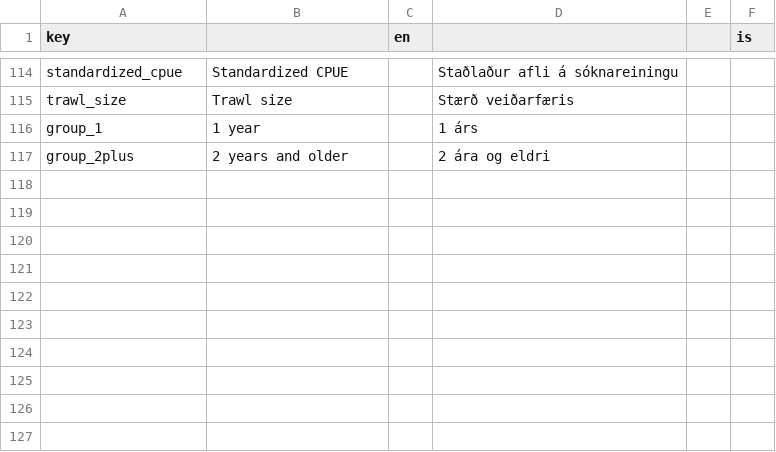
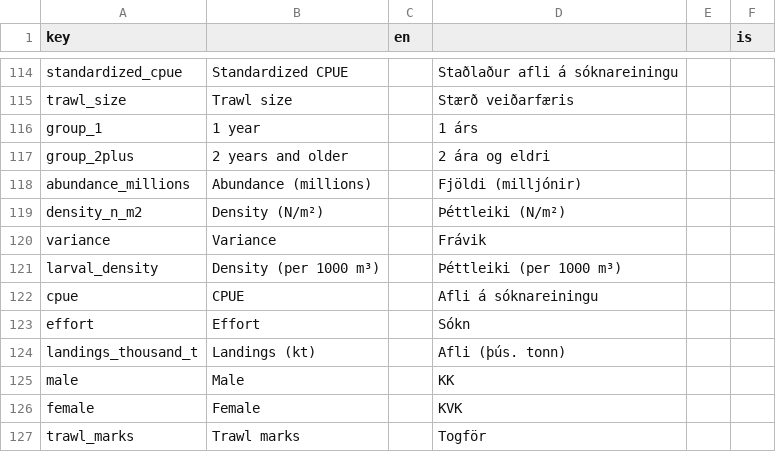
Before and after one commit to Hafro/hafroreports, a TSV file: data-raw/hr_locale.tsv, drawn as a sheet; only a part is shown, gaps mark what is left out.

```diff
--- a/data-raw/hr_locale.tsv
+++ b/data-raw/hr_locale.tsv
@@ -117 +117,11 @@ group_1	"1 year"		"1 árs"
 group_2plus	"2 years and older"		"2 ára og eldri"
+abundance_millions	"Abundance (millions)"		"Fjöldi (milljónir)"
+density_n_m2	"Density (N/m²)"		"Þéttleiki (N/m²)"
+variance	"Variance"		"Frávik"
+larval_density	"Density (per 1000 m³)"		"Þéttleiki (per 1000 m³)"
+cpue	"CPUE"		"Afli á sóknareiningu"
+effort	"Effort"		"Sókn"
+landings_thousand_t	"Landings (kt)"		"Afli (þús. tonn)"
+male	"Male"		"KK"
+female	"Female"		"KVK"
+trawl_marks	"Trawl marks"		"Togför"
```
Also changed, not shown: 12 other files.
